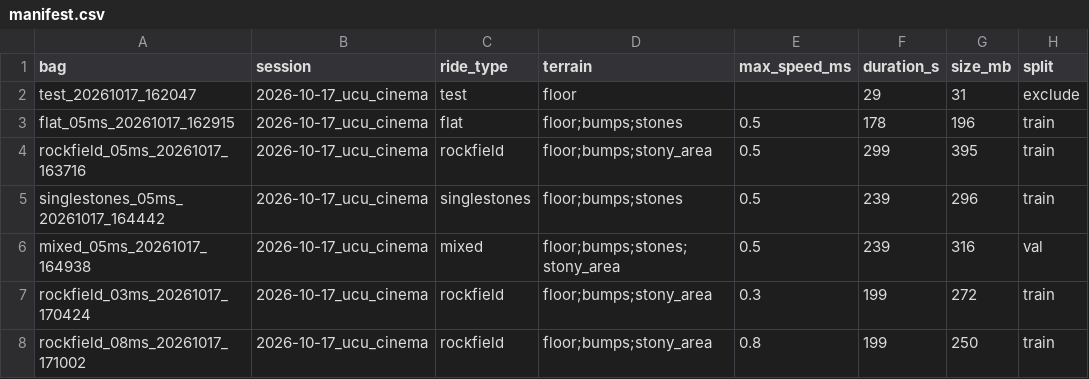
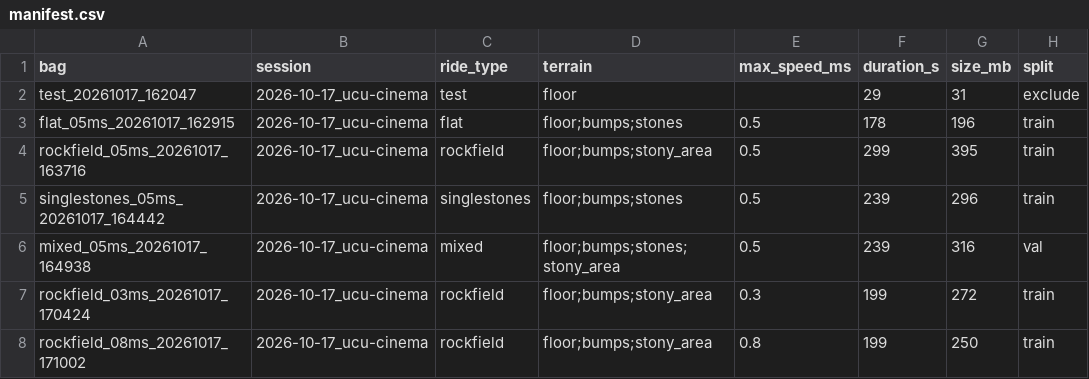
Before and after one commit to UCUSpaceRobotics/traversability-costmap, a CSV file: data/manifest.csv, drawn as a sheet; only a part is shown; the diff names each change by its address in the sheet, - before the commit and + after, or states it on an @@ line.

Commit message:
chore(data): session name in the manifest.csv fixed

```diff
--- a/data/manifest.csv
+++ b/data/manifest.csv
-B2:B8 (session): 2026-10-17_ucu_cinema
+B2:B8 (session): 2026-10-17_ucu-cinema
```
